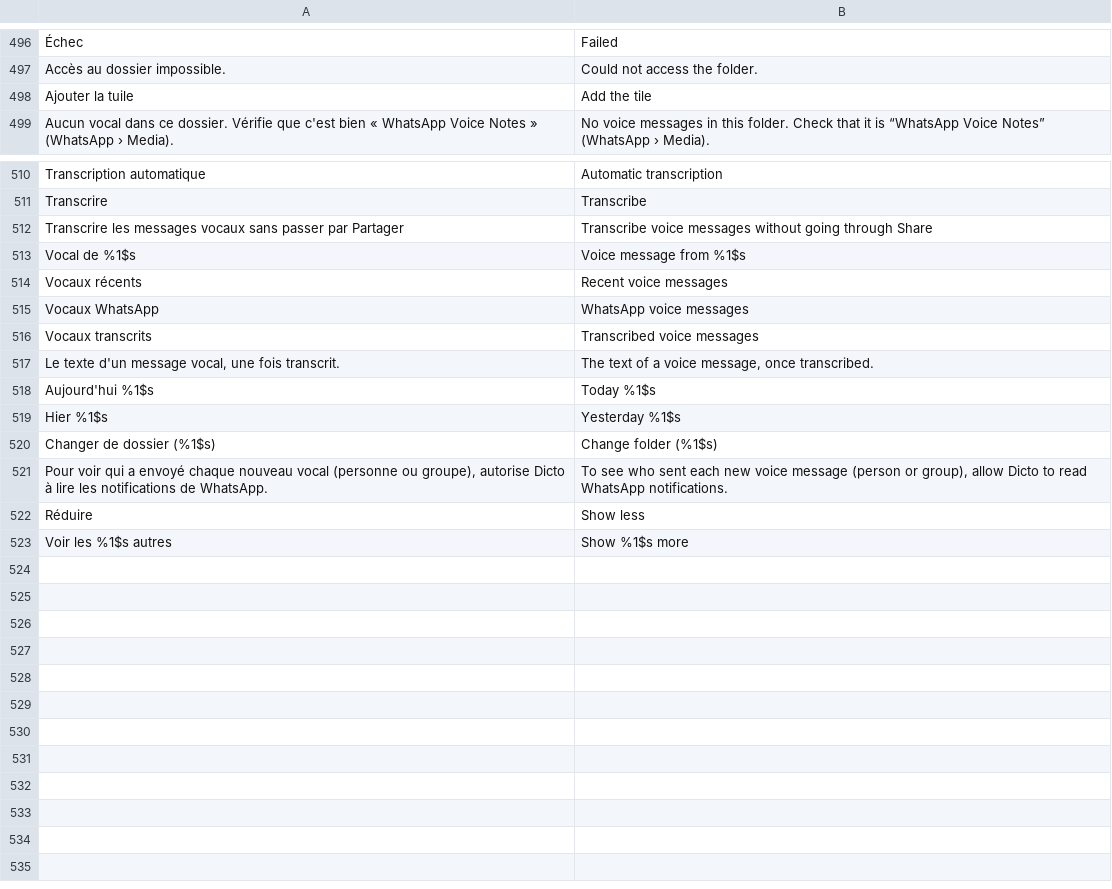
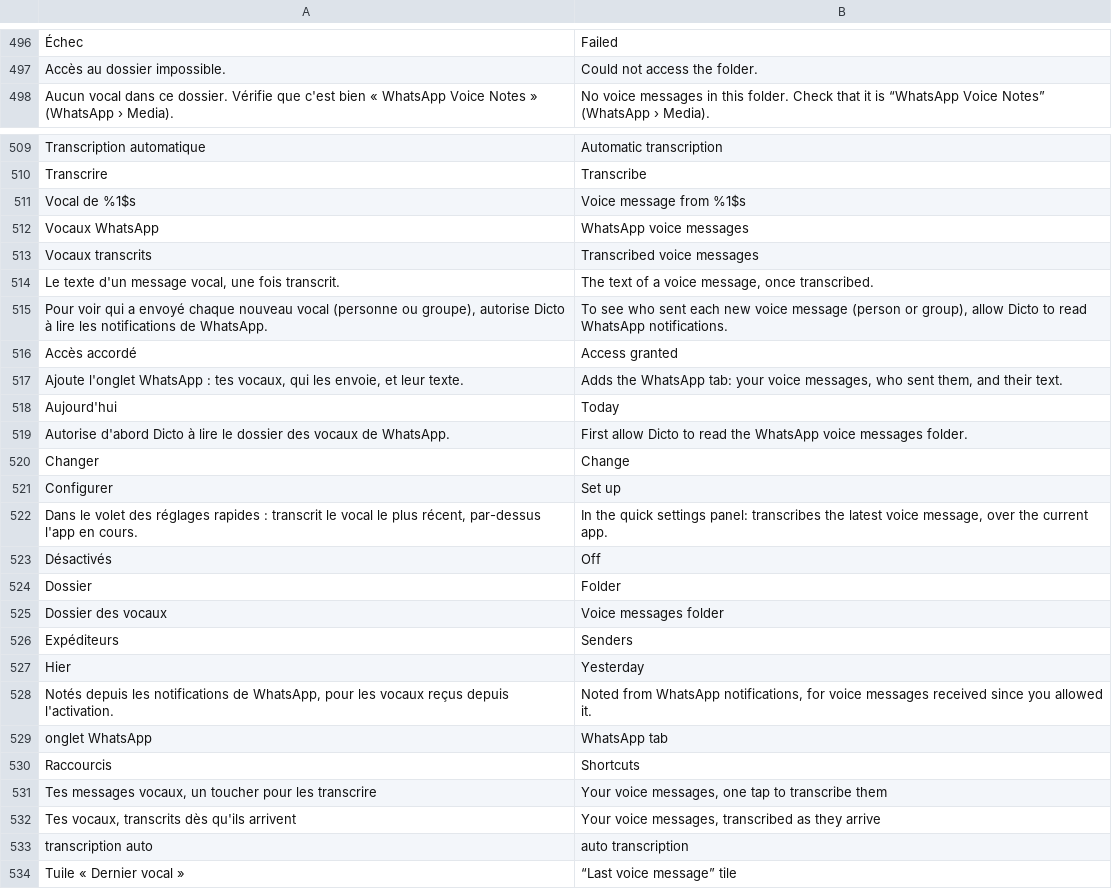
Before and after one commit to MrDDream/Dicto, a TSV file: android/app/src/main/resources/app/dicto/i18n/en.tsv, drawn as a sheet; only a part is shown, gaps mark what is left out; removed rows and columns are numbered as before the commit, all else as after; the diff names each change by its address in the sheet, - before the commit and + after, or states it on an @@ line.

```diff
--- a/android/app/src/main/resources/app/dicto/i18n/en.tsv
+++ b/android/app/src/main/resources/app/dicto/i18n/en.tsv
-row 498: Ajouter la tuile | Add the tile
-row 512: Transcrire les messages vocaux sans passer par Partager | Transcribe voice messages without going through Share
-row 514: Vocaux récents | Recent voice messages
-row 518: Aujourd'hui %1$s | Today %1$s
-row 519: Hier %1$s | Yesterday %1$s
-row 520: Changer de dossier (%1$s) | Change folder (%1$s)
-row 522: Réduire | Show less
-row 523: Voir les %1$s autres | Show %1$s more
+row 516: Accès accordé | Access granted
+row 517: Ajoute l'onglet WhatsApp : tes vocaux, qui les envoie, et leur texte. | Adds the WhatsApp tab: your voice messages, who sent them, and their text.
+row 518: Aujourd'hui | Today
+row 519: Autorise d'abord Dicto à lire le dossier des vocaux de WhatsApp. | First allow Dicto to read the WhatsApp voice messages folder.
+row 520: Changer | Change
+row 521: Configurer | Set up
+row 522: Dans le volet des réglages rapides : transcrit le vocal le plus récent, par-dessus l'app en cours. | In the quick settings panel: transcribes the latest voice message, over the current app.
+row 523: Désactivés | Off
+row 524: Dossier | Folder
+row 525: Dossier des vocaux | Voice messages folder
+row 526: Expéditeurs | Senders
+row 527: Hier | Yesterday
+row 528: Notés depuis les notifications de WhatsApp, pour les vocaux reçus depuis l'activation. | Noted from WhatsApp notifications, for voice messages received since you allowed it.
+row 529: onglet WhatsApp | WhatsApp tab
+row 530: Raccourcis | Shortcuts
+row 531: Tes messages vocaux, un toucher pour les transcrire | Your voice messages, one tap to transcribe them
+row 532: Tes vocaux, transcrits dès qu'ils arrivent | Your voice messages, transcribed as they arrive
+row 533: transcription auto | auto transcription
+row 534: Tuile « Dernier vocal » | “Last voice message” tile
```
Also changed, not shown: 13 other files.
